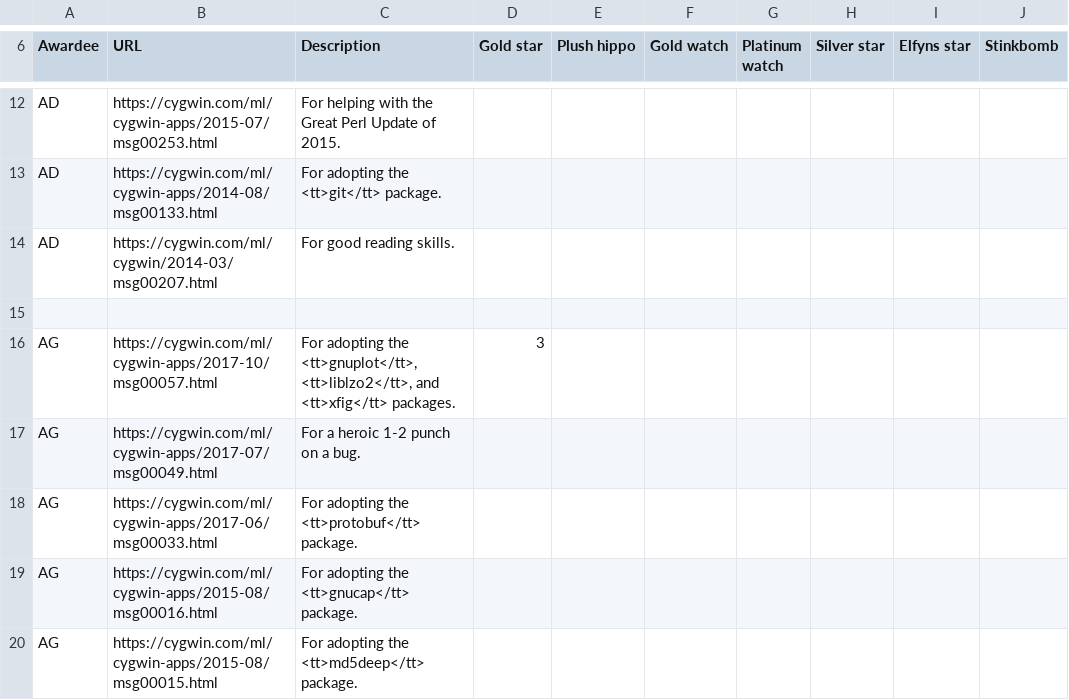
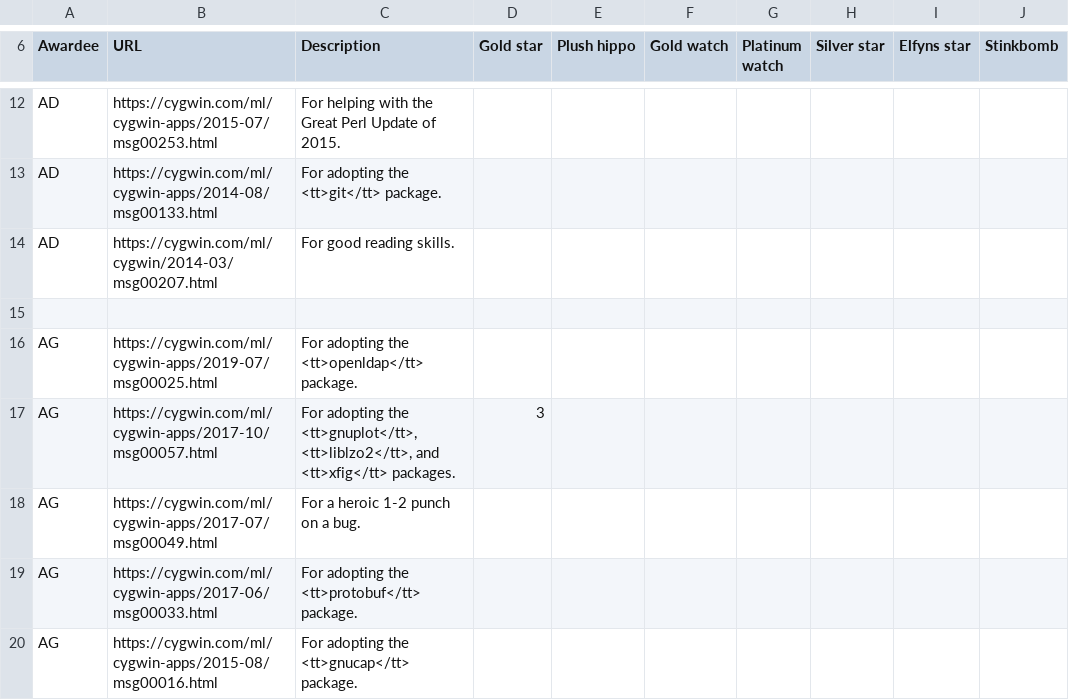
Before and after one commit to jhauga/cygwin-htdocs, a CSV file: goldstars/src/awards.csv, drawn as a sheet; only a part is shown, gaps mark what is left out; the shorter side is filled out with more unchanged rows; the diff names each change by its address in the sheet, - before the commit and + after, or states it on an @@ line.

Commit message:
gold star for Achim

```diff
--- a/goldstars/src/awards.csv
+++ b/goldstars/src/awards.csv
+row 16: AG | https://cygwin.com/ml/cygwin-apps/2019-07/msg00025.html | For adopting the <tt>openldap</tt> package.
```
Also changed, not shown: 8 other files.
